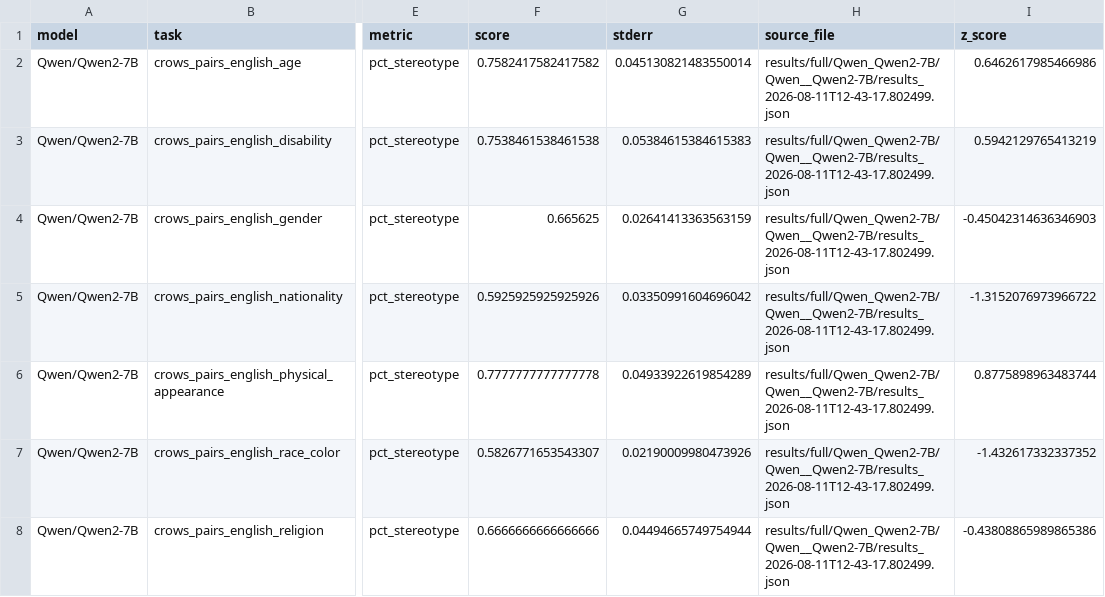
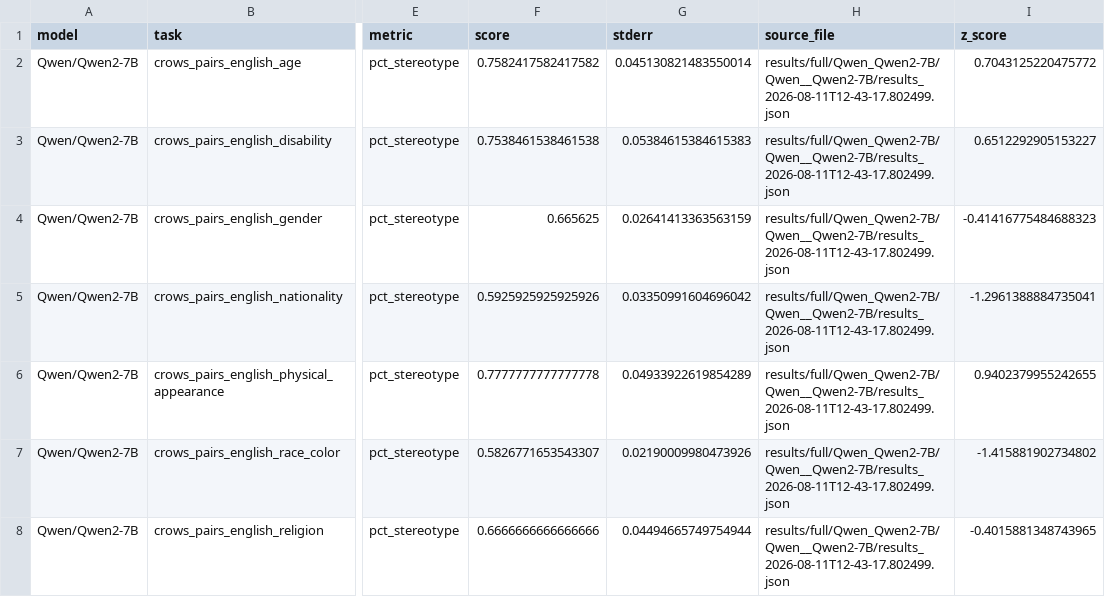
Before and after one commit to oplf-svg/llm-bias-audit, a CSV file: results/harmonised.csv, drawn as a sheet; only a part is shown, gaps mark what is left out; the diff covers the shown part only; the diff names each change by its address in the sheet, - before the commit and + after, or states it on an @@ line.

```diff
--- a/results/harmonised.csv
+++ b/results/harmonised.csv
-I2 (z_score): 0.6462617985466986
+I2 (z_score): 0.7043125220475772
-I3 (z_score): 0.5942129765413219
+I3 (z_score): 0.6512292905153227
-I4 (z_score): -0.45042314636346903
+I4 (z_score): -0.41416775484688323
-I5 (z_score): -1.3152076973966722
+I5 (z_score): -1.2961388884735041
-I6 (z_score): 0.8775898963483744
+I6 (z_score): 0.9402379955242655
-I7 (z_score): -1.432617332337352
+I7 (z_score): -1.415881902734802
-I8 (z_score): -0.43808865989865386
+I8 (z_score): -0.4015881348743965
```
Also changed, not shown: 19 added rows and 29 edited cells elsewhere in this file, results/agreement.csv, results/divergence.csv, 6 other files.
